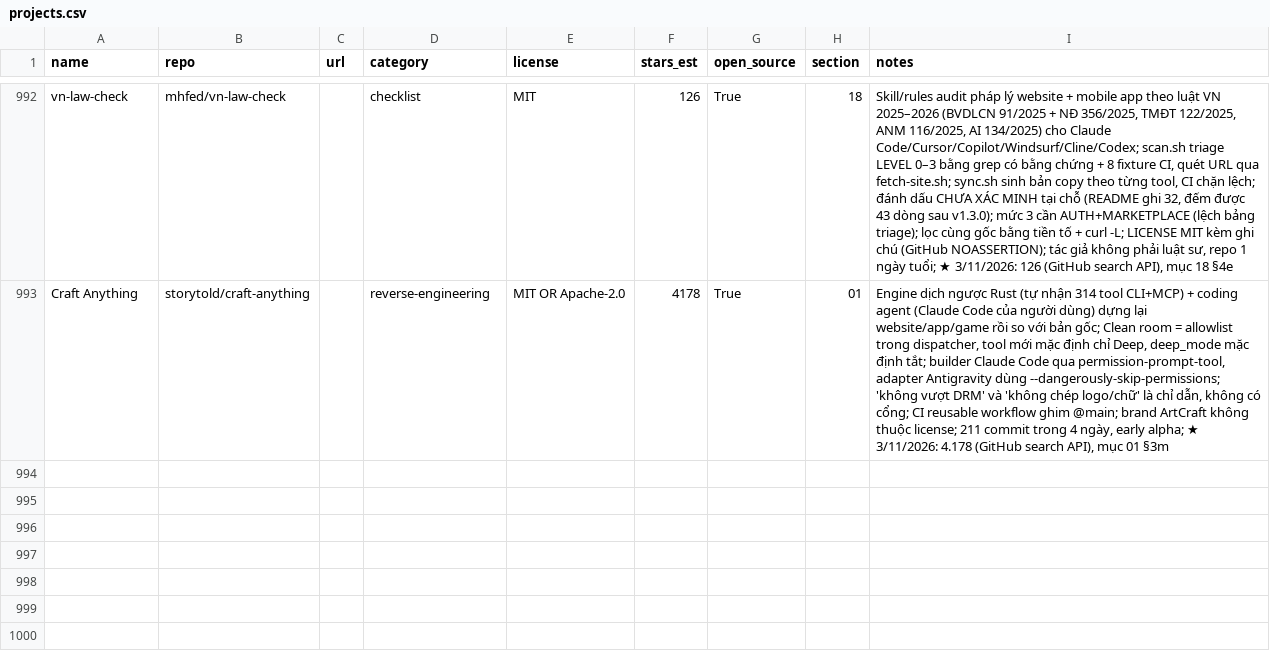
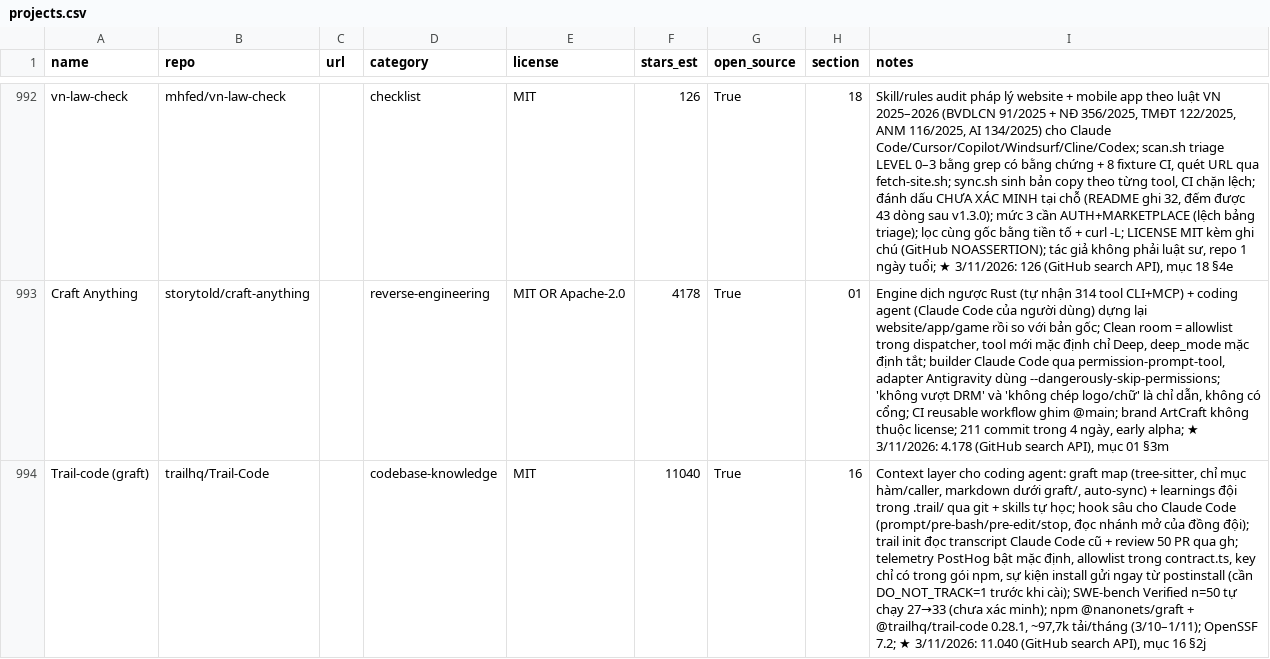
Before and after one commit to seeker19110/stored, a CSV file: data/projects.csv, drawn as a sheet; only a part is shown, gaps mark what is left out; the diff names each change by its address in the sheet, - before the commit and + after, or states it on an @@ line.

```diff
--- a/data/projects.csv
+++ b/data/projects.csv
+row 994: Trail-code (graft) | trailhq/Trail-Code |  | codebase-knowledge | MIT | 11040 | True | 16 | Context layer cho coding agent: graft map (tree-sitter, chỉ mục hàm/caller, markdown dưới graft/, auto-sync) + learnings đội trong .trail/ qua git + skills tự học; hook sâu cho Claude Code (prompt/pre-bash/pre-edit/stop, đọc nhánh mở của đồng đội); trail init đọc transcript Claude Code cũ + review 50 PR qua gh; telemetry PostHog bật mặc định, allowlist trong contract.ts, key chỉ có trong gói npm, sự kiện install gửi ngay từ postinstall (cần DO_NOT_TRACK=1 trước khi cài); SWE-bench Verified n=50 tự chạy 27→33 (chưa xác minh); npm @nanonets/graft + @trailhq/trail-code 0.28.1, ~97,7k tải/tháng (3/10–1/11); OpenSSF 7.2; ★ 3/11/2026: 11.040 (GitHub search API), mục 16 §2j
```
Also changed, not shown: 4 other files.
